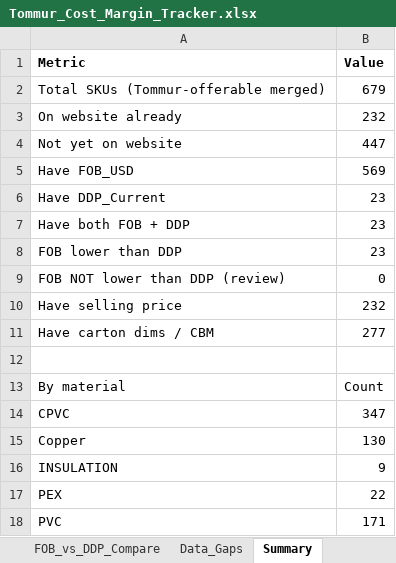
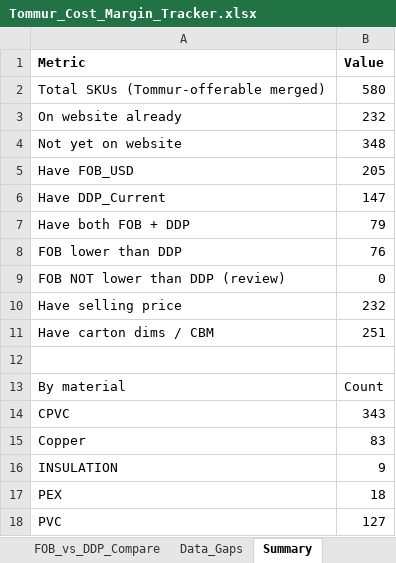
Before and after one commit to AllProBuildingSupplies/allprobuildingsupplies, an Excel workbook: costing/Tommur_Cost_Margin_Tracker.xlsx, sheet Summary, drawn as a sheet; values as stored, in another font and other column widths than the file's, no borders; the diff names each change by its address in the sheet, - before the commit and + after, or states it on an @@ line.

```diff
--- a/costing/Tommur_Cost_Margin_Tracker.xlsx (sheet Summary)
+++ b/costing/Tommur_Cost_Margin_Tracker.xlsx (sheet Summary)
-B2 (Value): 679
+B2 (Value): 580
-B4 (Value): 447
+B4 (Value): 348
-B5 (Value): 569
+B5 (Value): 205
-B6 (Value): 23
+B6 (Value): 147
-B7 (Value): 23
+B7 (Value): 79
-B8 (Value): 23
+B8 (Value): 76
-B11 (Value): 277
+B11 (Value): 251
-B14 (Value): 347
+B14 (Value): 343
-B15 (Value): 130
+B15 (Value): 83
-B17 (Value): 22
+B17 (Value): 18
-B18 (Value): 171
+B18 (Value): 127
```
Also changed, not shown: sheet Cost_Margin_Master, sheet Data_Gaps, sheet FOB_vs_DDP_Compare, sheet Assumptions_Notes, 1 other file.
